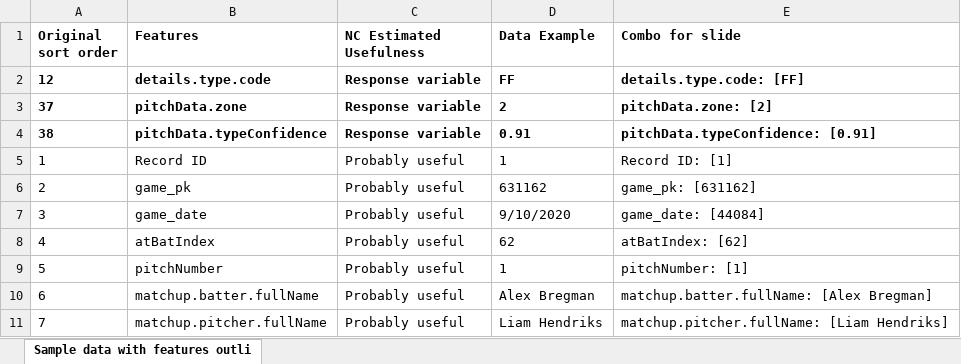
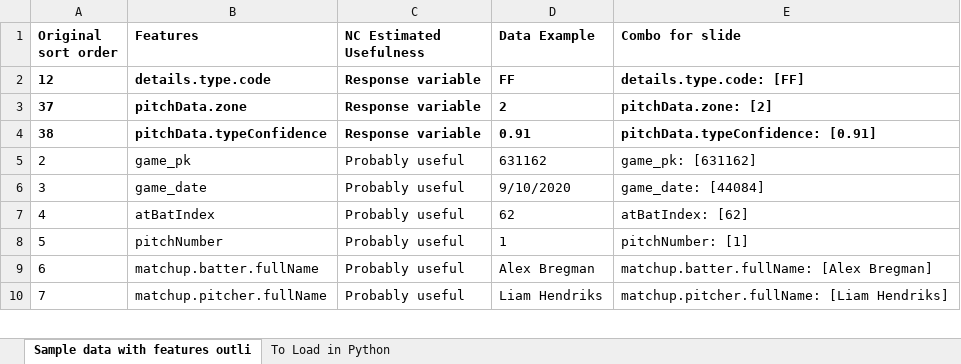
Before and after one commit to KMonzella/MLB-analytics, an Excel workbook: Sample data with features outlined.xlsx, sheet Sample data with features outli, drawn as a sheet; only a part is shown; values as stored, in another font and other column widths than the file's, no borders; the diff covers the shown part only; the diff names each change by its address in the sheet, - before the commit and + after, or states it on an @@ line.

```diff
--- a/Sample data with features outlined.xlsx (sheet Sample data with features outli)
+++ b/Sample data with features outlined.xlsx (sheet Sample data with features outli)
+sheet tab: To Load in Python
-row 5: 1 | Record ID | Probably useful | 1 | Record ID: [1]
```
Also changed, not shown: 71 hidden or unhidden rows elsewhere in this sheet, 3 other files.
